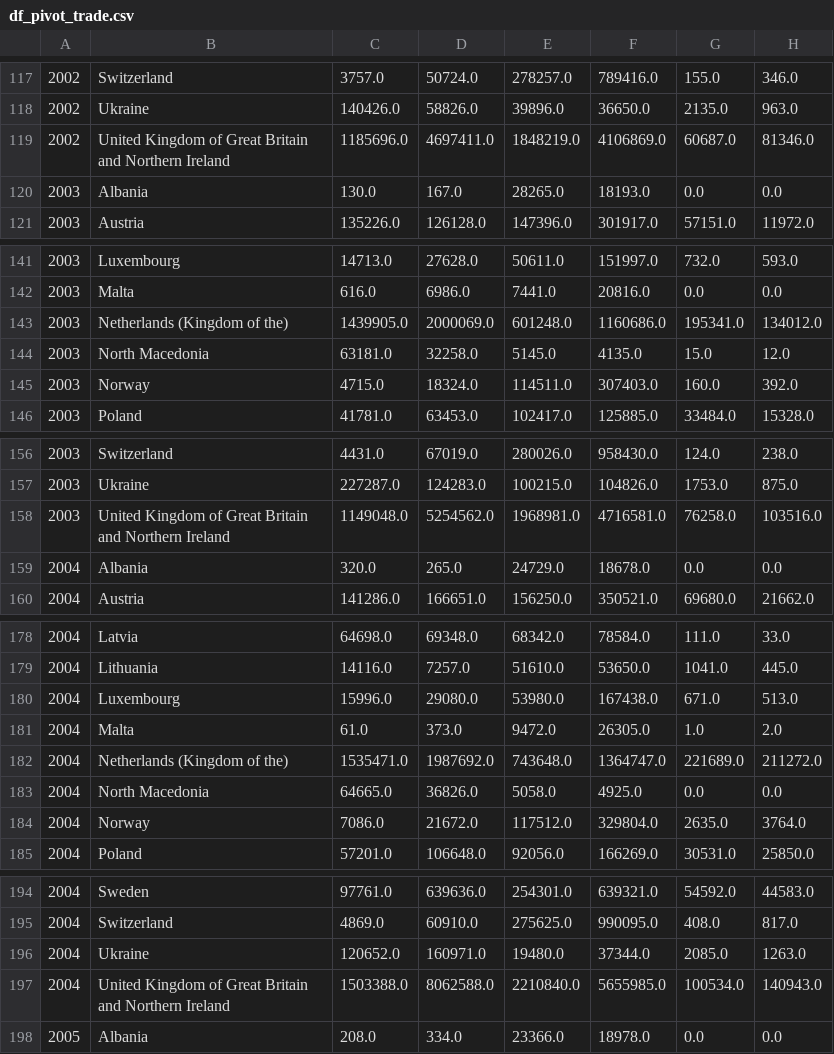
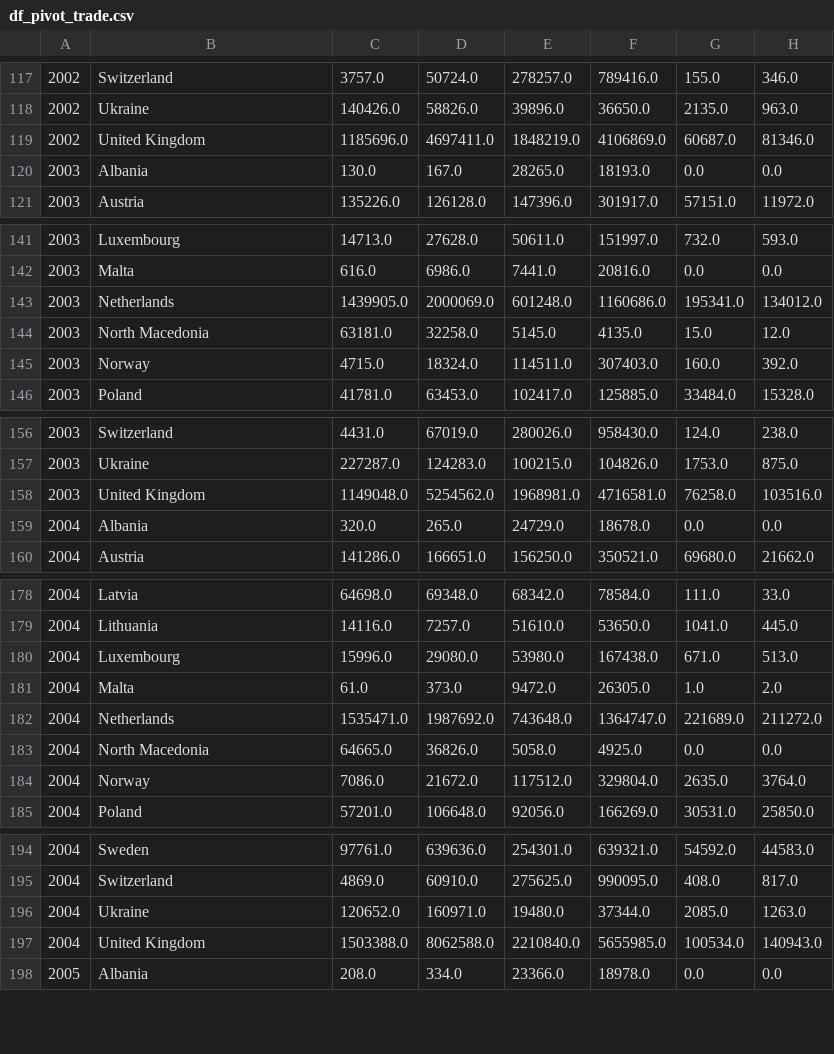
Before and after one commit to Bosse29/dopp2, a CSV file: data/df_pivot_trade.csv, drawn as a sheet; only a part is shown, gaps mark what is left out; the diff covers the shown part only; the diff names each change by its address in the sheet, - before the commit and + after, or states it on an @@ line.

```diff
--- a/data/df_pivot_trade.csv
+++ b/data/df_pivot_trade.csv
-B119: United Kingdom of Great Britain and Northern Ireland
+B119: United Kingdom
-B143: Netherlands (Kingdom of the)
+B143: Netherlands
-B158: United Kingdom of Great Britain and Northern Ireland
+B158: United Kingdom
-B182: Netherlands (Kingdom of the)
+B182: Netherlands
-B197: United Kingdom of Great Britain and Northern Ireland
+B197: United Kingdom
```
Also changed, not shown: 43 edited cells elsewhere in this file, 2 other files.
